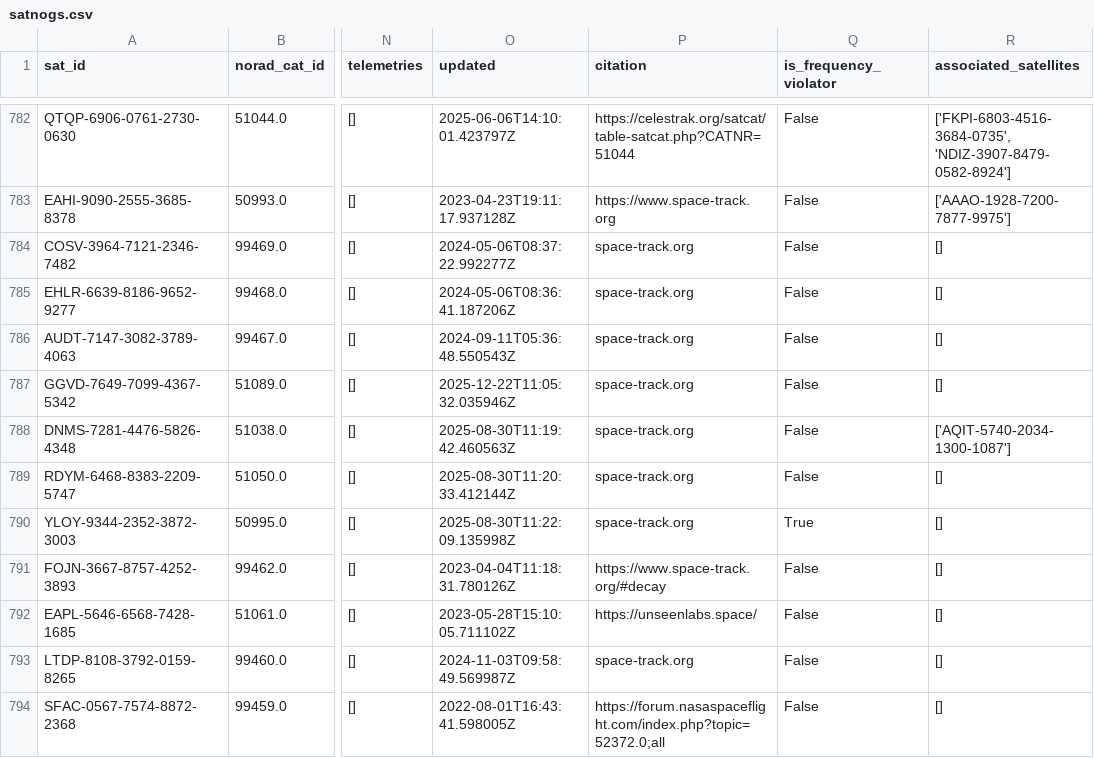
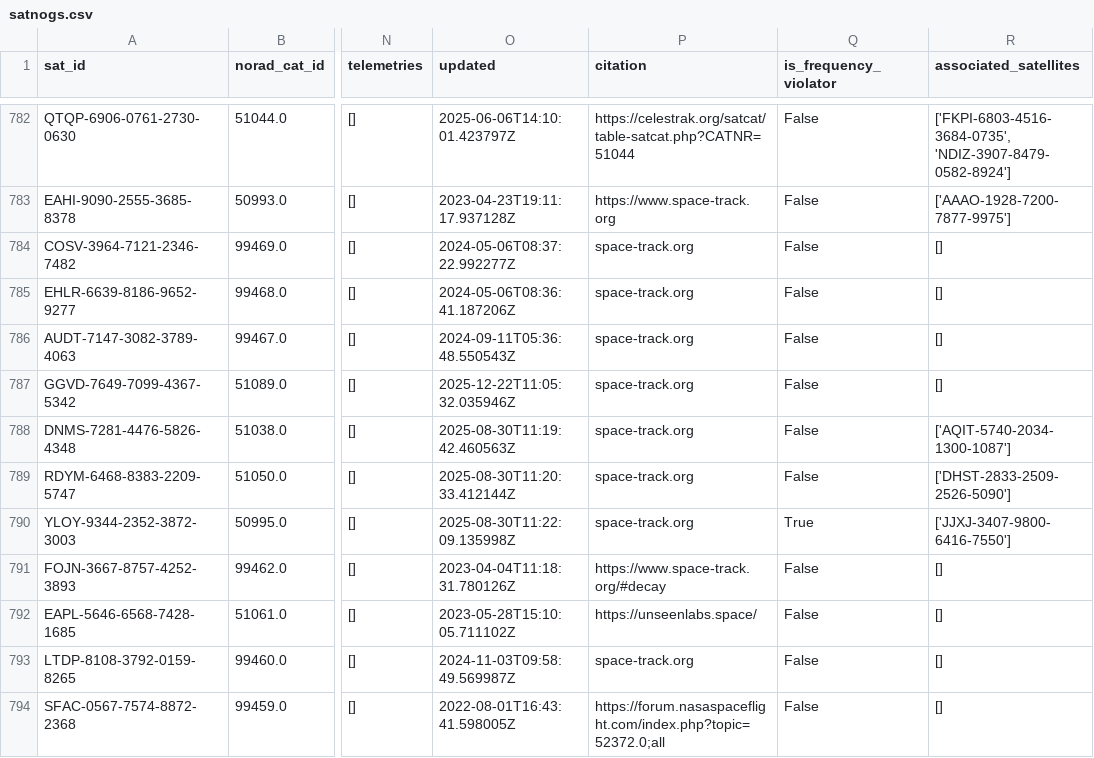
Before and after one commit to palewire/amateur-satellite-database, a CSV file: data/satnogs.csv, drawn as a sheet; only a part is shown, gaps mark what is left out; the diff names each change by its address in the sheet, - before the commit and + after, or states it on an @@ line.

```diff
--- a/data/satnogs.csv
+++ b/data/satnogs.csv
-R789 (associated_satellites): []
+R789 (associated_satellites): ['DHST-2833-2509-2526-5090']
-R790 (associated_satellites): []
+R790 (associated_satellites): ['JJXJ-3407-9800-6416-7550']
```
Also changed, not shown: 1 other file.
